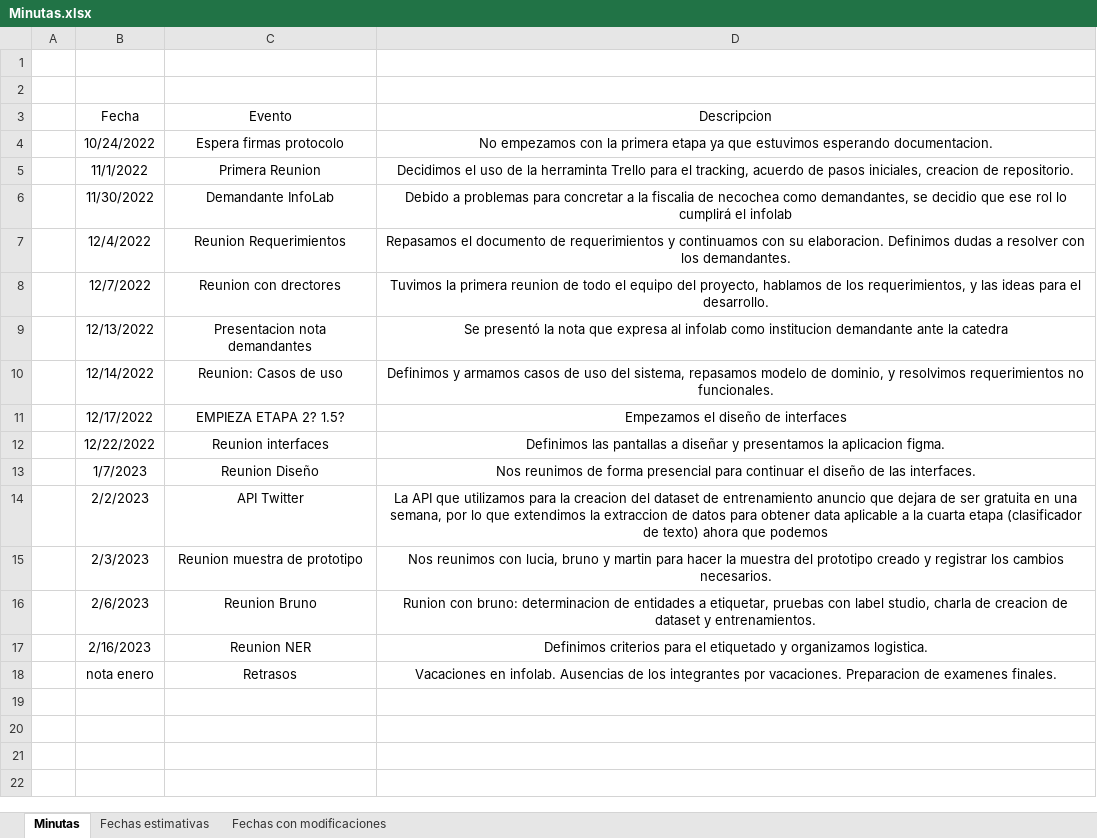
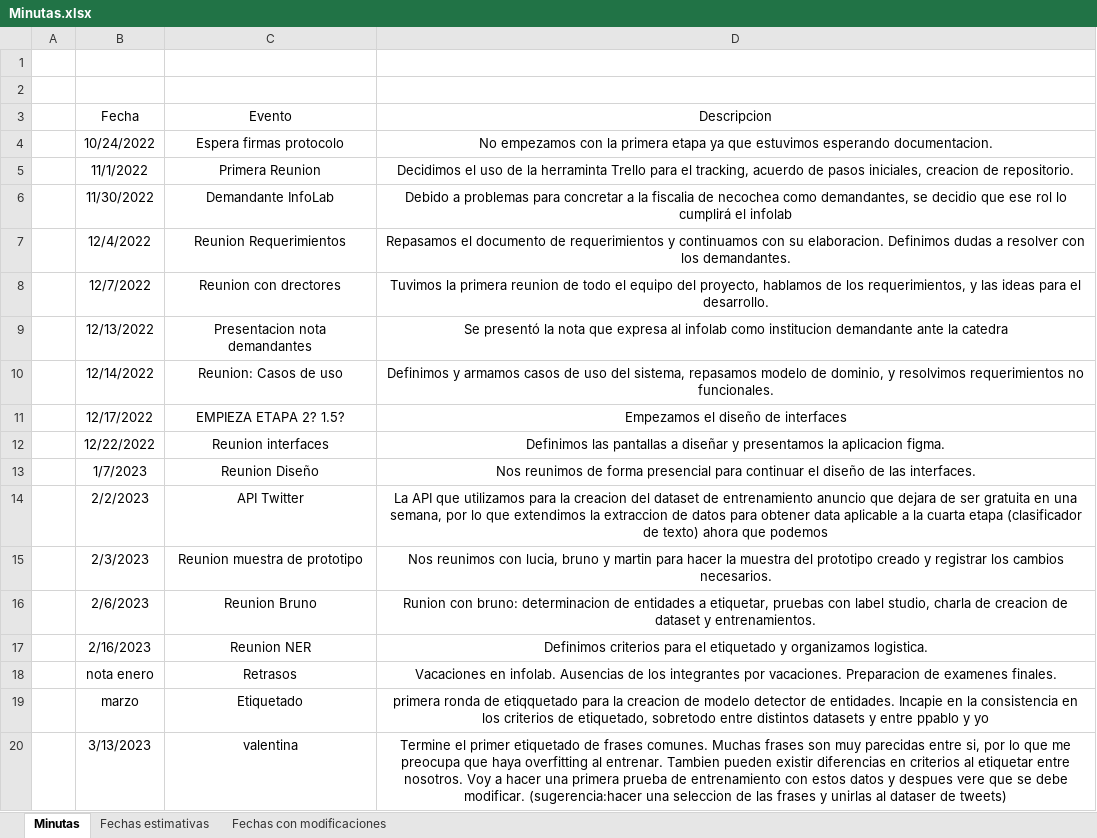
Before and after one commit to valenfernandez/Proyecto-Final, an Excel workbook: Minutas.xlsx, sheet Minutas, drawn as a sheet; values as stored, in another font and other column widths than the file's, no borders; table styles not drawn; the diff names each change by its address in the sheet, - before the commit and + after, or states it on an @@ line.

Commit message:
update: minutas

```diff
--- a/Minutas.xlsx (sheet Minutas)
+++ b/Minutas.xlsx (sheet Minutas)
+row 19:  | marzo | Etiquetado | primera ronda de etiqquetado para la creacion de modelo detector de entidades. Incapie en la consistencia en los criterios de etiquetado, sobretodo entre distintos datasets y entre ppablo y yo
+row 20:  | 3/13/2023 | valentina | Termine el primer etiquetado de frases comunes. Muchas frases son muy parecidas entre si, por lo que me preocupa que haya overfitting al entrenar. Tambien pueden existir diferencias en criterios al etiquetar entre nosotros. Voy a hacer una primera prueba de entrenamiento con estos datos y despues vere que se debe modificar. (sugerencia:hacer una seleccion de las frases y unirlas al dataser de tweets)
```
